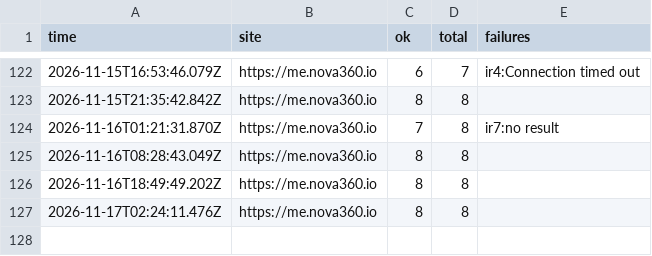
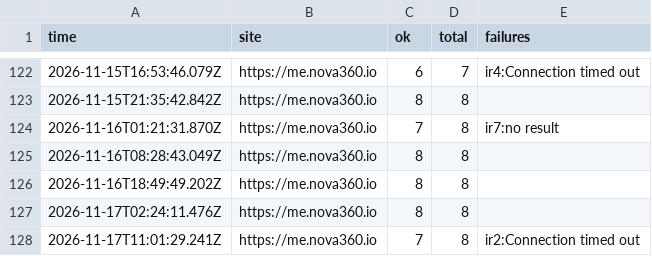
Before and after one commit to johnkangari/nova360-uptime, a CSV file: log/iran.csv, drawn as a sheet; only a part is shown, gaps mark what is left out.

Commit message:
Iran check 2026-11-17T11:01

```diff
--- a/log/iran.csv
+++ b/log/iran.csv
@@ -127 +127,2 @@ time,site,ok,total,failures
 2026-11-17T02:24:11.476Z,https://me.nova360.io,8,8,""
+2026-11-17T11:01:29.241Z,https://me.nova360.io,7,8,"ir2:Connection timed out"
```
